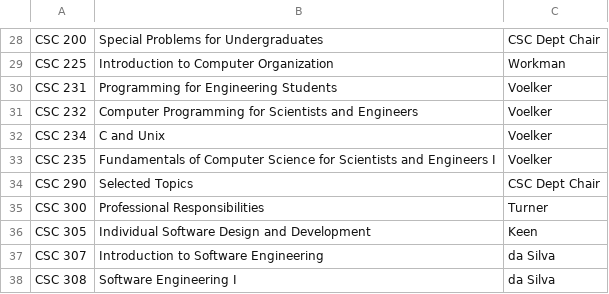
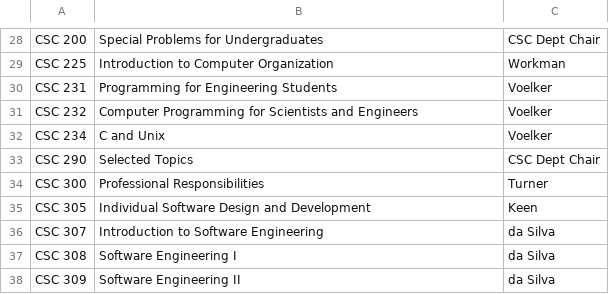
Before and after one commit to jbclements/csse-scheduling, a CSV file: csse-scheduling/coordinators.csv, drawn as a sheet; only a part is shown, gaps mark what is left out; the shorter side is filled out with more unchanged rows; the diff covers the shown part only.

```diff
--- a/csse-scheduling/coordinators.csv
+++ b/csse-scheduling/coordinators.csv
@@ -32,3 +32,2 @@
 "CSC 234","C and Unix","Voelker"
-"CSC 235","Fundamentals of Computer Science for Scientists and Engineers I","Voelker"
 "CSC 290","Selected Topics","CSC Dept Chair"
```
Also changed, not shown: 25 added rows elsewhere in this file, 1 other file.
